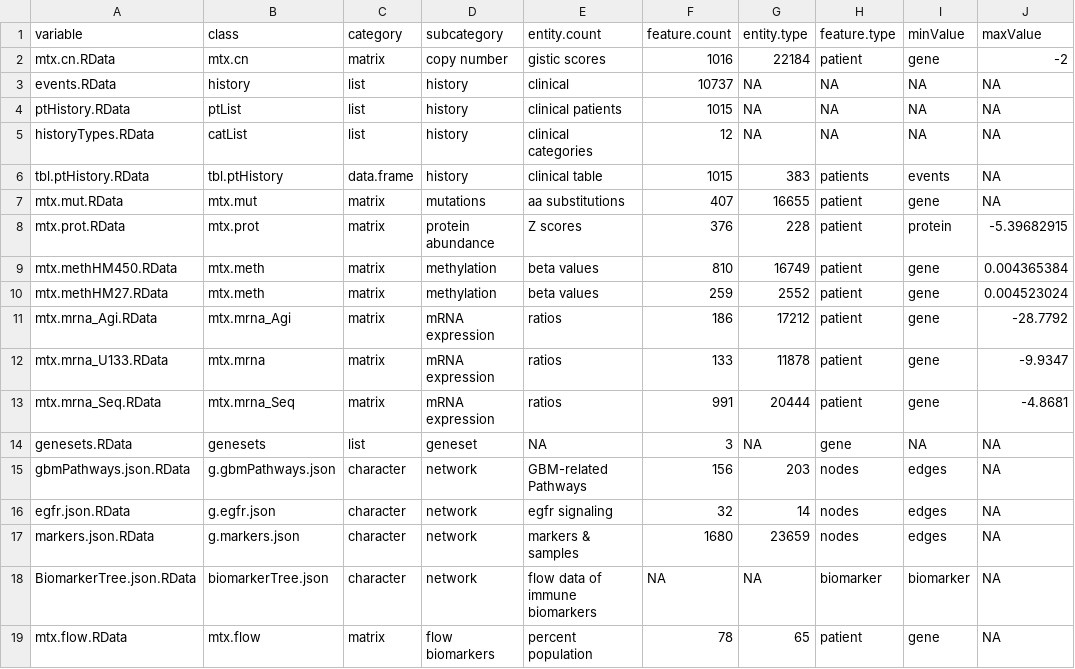
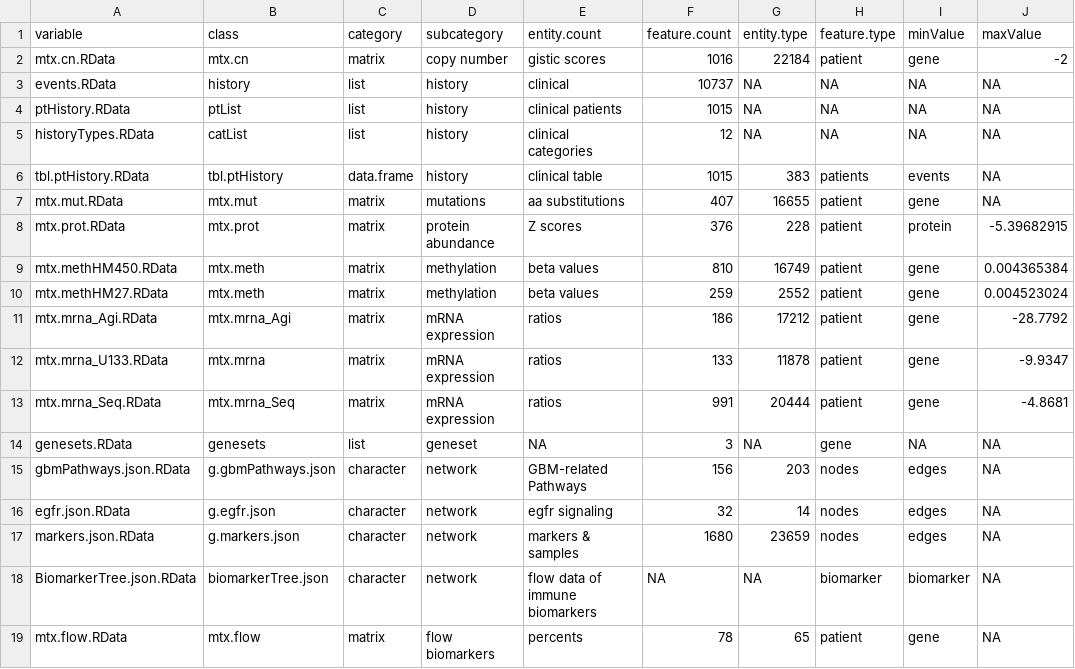
Before and after one commit to colt64/Oncoscape, a TSV file: r_modules/dataPackages/TCGAlung/inst/extdata/manifest.tsv, drawn as a sheet; only a part is shown; the diff names each change by its address in the sheet, - before the commit and + after, or states it on an @@ line.

```diff
--- a/r_modules/dataPackages/TCGAlung/inst/extdata/manifest.tsv
+++ b/r_modules/dataPackages/TCGAlung/inst/extdata/manifest.tsv
-E19 (entity.count): percent population
+E19 (entity.count): percents
```
Also changed, not shown: 15 other files.
